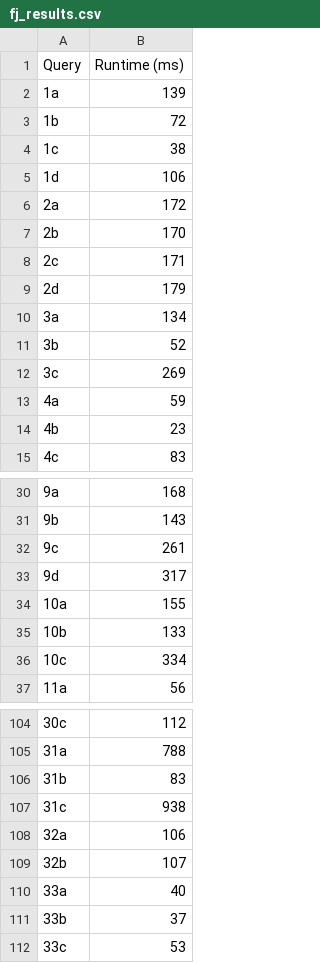
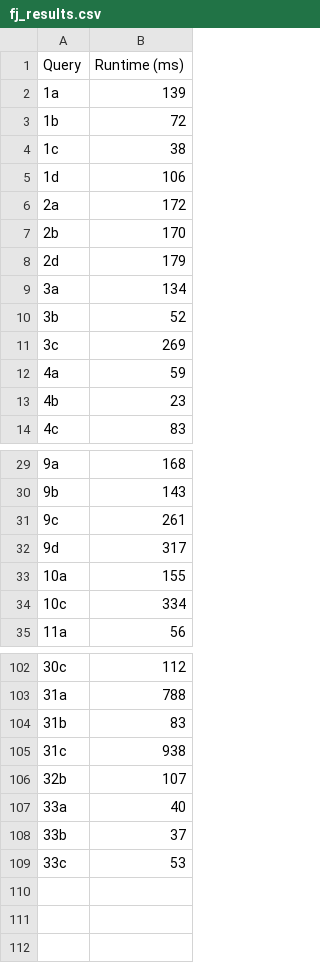
Before and after one commit to amiralikaboli/EJCO-Benchmark, a CSV file: timings/job/wcoj/O3/fj_results.csv, drawn as a sheet; only a part is shown, gaps mark what is left out.

```diff
--- a/timings/job/wcoj/O3/fj_results.csv
+++ b/timings/job/wcoj/O3/fj_results.csv
@@ -7,3 +7,2 @@ Query,Runtime (ms)
 2b,170
-2c,171
 2d,179
@@ -34,3 +33,2 @@ Query,Runtime (ms)
 10a,155
-10b,133
 10c,334
@@ -107,3 +105,2 @@ Query,Runtime (ms)
 31c,938
-32a,106
 32b,107
```
Also changed, not shown: timings/job/wcoj/O0/fj_results.csv, timings/job/wcoj/O1/fj_results.csv, 4 other files.
